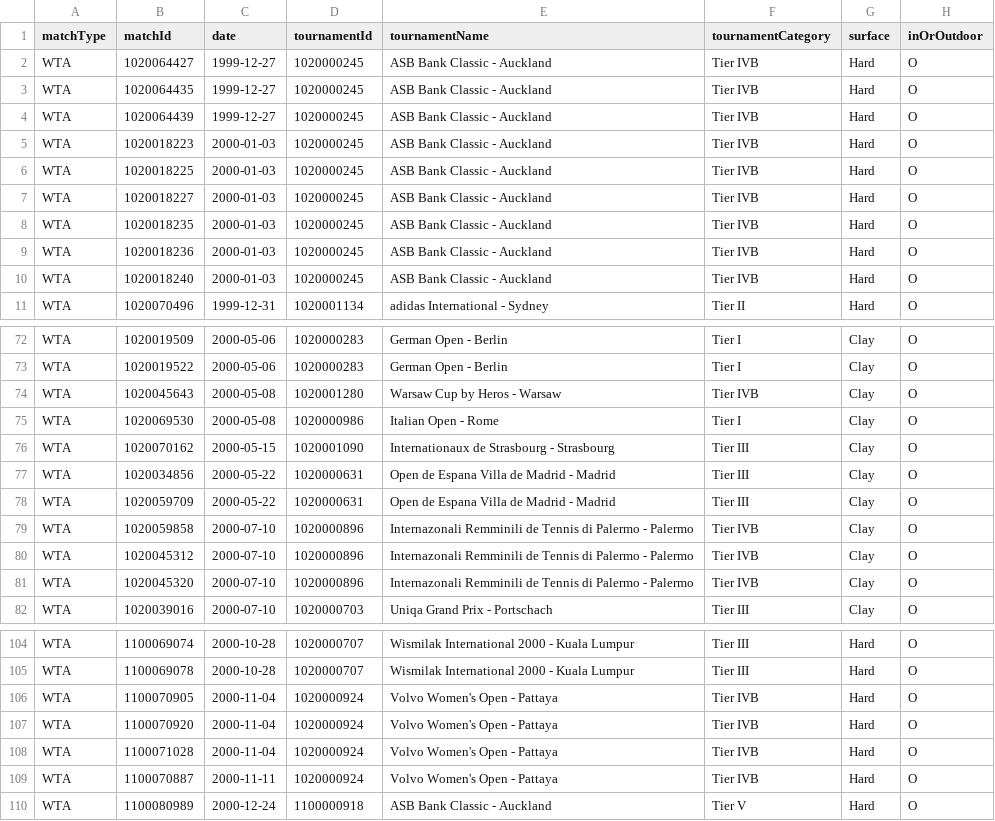
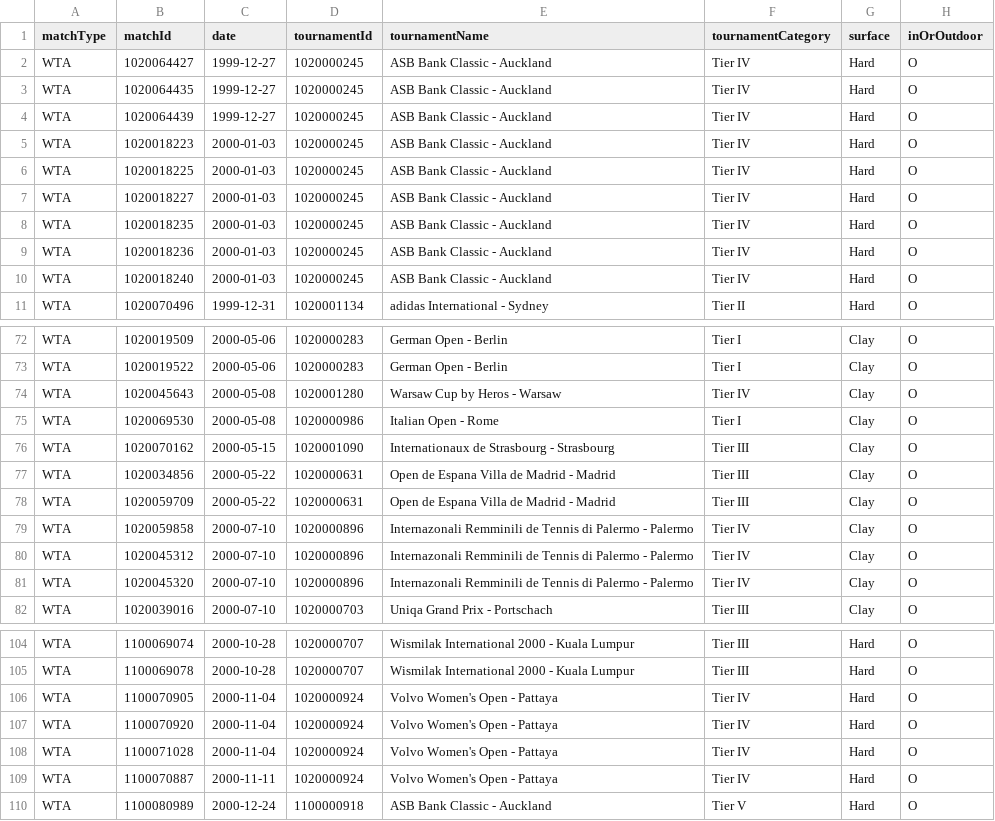
Before and after one commit to tomistgg/tenis-fem-arg, a CSV file: data/wta_matches_arg.csv, drawn as a sheet; only a part is shown, gaps mark what is left out; the diff covers the shown part only; the diff names each change by its address in the sheet, - before the commit and + after, or states it on an @@ line.

Commit message:
change to tier and 1999 wta tournaments

```diff
--- a/data/wta_matches_arg.csv
+++ b/data/wta_matches_arg.csv
-F2:F10 (tournamentCategory): Tier IVB
+F2:F10 (tournamentCategory): Tier IV
-F74 (tournamentCategory): Tier IVB
+F74 (tournamentCategory): Tier IV
-F79:F81 (tournamentCategory): Tier IVB
+F79:F81 (tournamentCategory): Tier IV
-F106:F109 (tournamentCategory): Tier IVB
+F106:F109 (tournamentCategory): Tier IV
```
Also changed, not shown: 27 edited cells elsewhere in this file, 3 other files.
